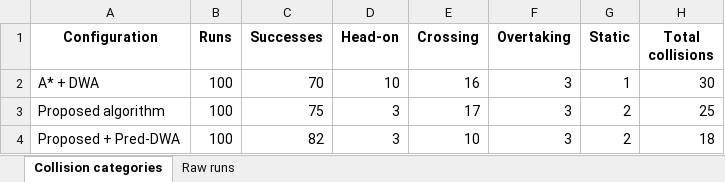
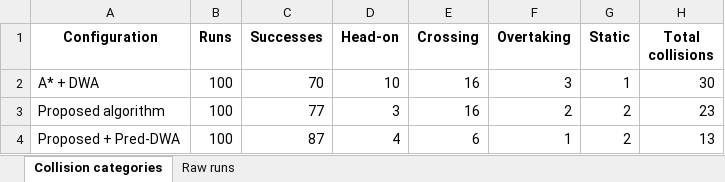
Before and after one commit to Mr-Merak/Prediction-Aware-Hybrid-A-DWA-Path-Planning-for-UAV-Obstacle-Avoidance-in-Dynamic-Environments, an Excel workbook: data/experiment_data_failure.xlsx, sheet Collision categories, drawn as a sheet; values as stored, in another font and other column widths than the file's, no borders; the diff names each change by its address in the sheet, - before the commit and + after, or states it on an @@ line.

```diff
--- a/data/experiment_data_failure.xlsx (sheet Collision categories)
+++ b/data/experiment_data_failure.xlsx (sheet Collision categories)
-C3 (Successes): 75
+C3 (Successes): 77
-E3 (Crossing): 17
+E3 (Crossing): 16
-F3 (Overtaking): 3
+F3 (Overtaking): 2
-H3 (Total collisions): 25
+H3 (Total collisions): 23
-C4 (Successes): 82
+C4 (Successes): 87
-D4 (Head-on): 3
+D4 (Head-on): 4
-E4 (Crossing): 10
+E4 (Crossing): 6
-F4 (Overtaking): 3
+F4 (Overtaking): 1
-H4 (Total collisions): 18
+H4 (Total collisions): 13
```
Also changed, not shown: sheet Raw runs, data/experiment_data_crossing.xlsx, data/experiment_data_density.xlsx, 30 other files.
